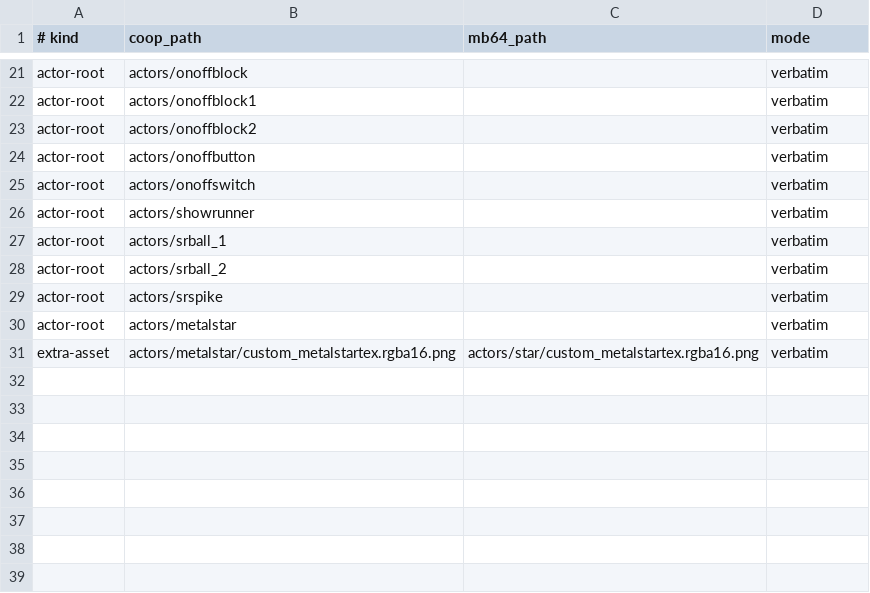
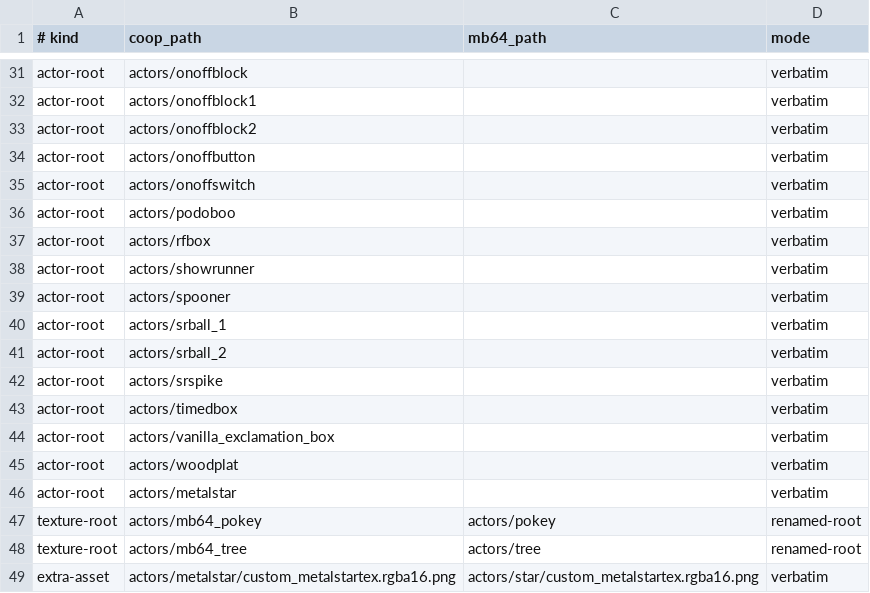
Before and after one commit to cdaringe/Mario-Builder-64, a TSV file: libmb64/mb64_coopdx_actor_assets.tsv, drawn as a sheet; only a part is shown, gaps mark what is left out; the diff covers the shown part only.

Commit message:
Export normalized CoopDx actor assets

```diff
--- a/libmb64/mb64_coopdx_actor_assets.tsv
+++ b/libmb64/mb64_coopdx_actor_assets.tsv
@@ -25,3 +35,6 @@ actor-root	actors/onoffbutton		verbatim
 actor-root	actors/onoffswitch		verbatim
+actor-root	actors/podoboo		verbatim
+actor-root	actors/rfbox		verbatim
 actor-root	actors/showrunner		verbatim
+actor-root	actors/spooner		verbatim
 actor-root	actors/srball_1		verbatim
@@ -29,3 +42,8 @@ actor-root	actors/srball_2		verbatim
 actor-root	actors/srspike		verbatim
+actor-root	actors/timedbox		verbatim
+actor-root	actors/vanilla_exclamation_box		verbatim
+actor-root	actors/woodplat		verbatim
 actor-root	actors/metalstar		verbatim
+texture-root	actors/mb64_pokey	actors/pokey	renamed-root
+texture-root	actors/mb64_tree	actors/tree	renamed-root
 extra-asset	actors/metalstar/custom_metalstartex.rgba16.png	actors/star/custom_metalstartex.rgba16.png	verbatim
```
Also changed, not shown: 10 added rows elsewhere in this file, 1 other file.
